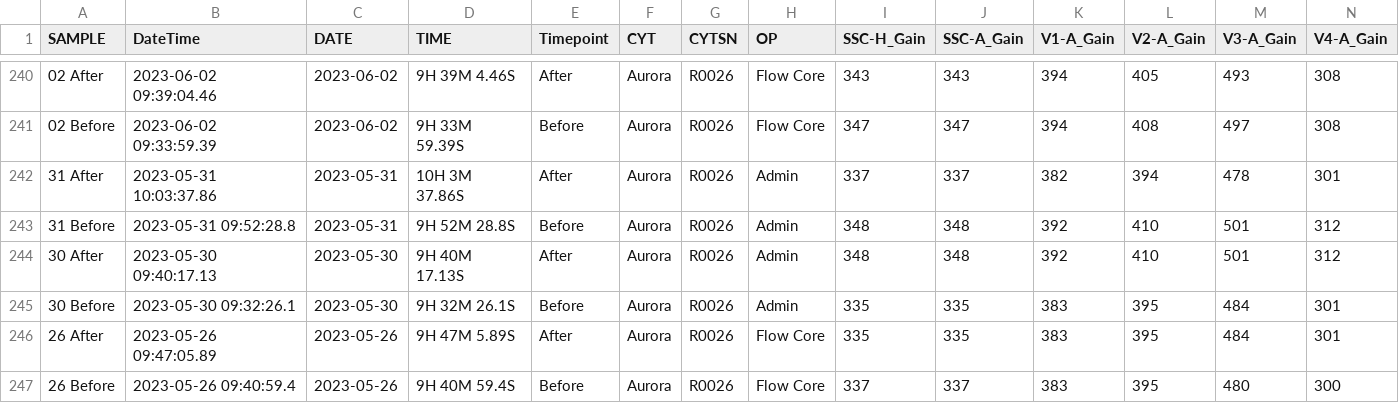
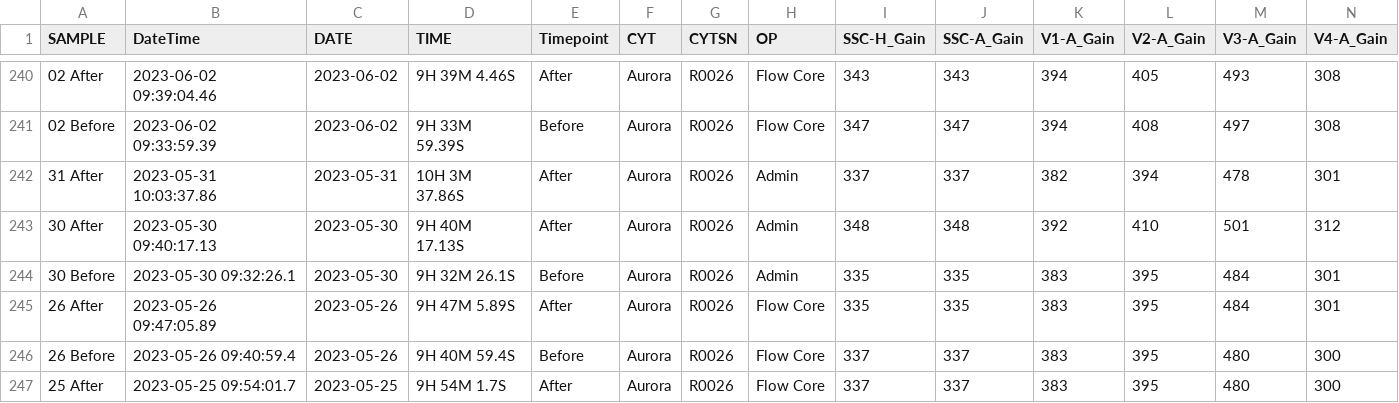
Before and after one commit to UMGCCFCSS/Aurora3L, a CSV file: data/Historical_Aurora3L_2023.csv, drawn as a sheet; only a part is shown, gaps mark what is left out; the shorter side is filled out with more unchanged rows; rows hold the shown columns only; the diff names each change by its address in the sheet, - before the commit and + after, or states it on an @@ line.

```diff
--- a/data/Historical_Aurora3L_2023.csv
+++ b/data/Historical_Aurora3L_2023.csv
-row 243: 31 Before | 2023-05-31 09:52:28.8 | 2023-05-31 | 9H 52M 28.8S | Before | Aurora | R0026 | Admin | 348 | 348 | 392 | 410 | 501 | 312
```
Also changed, not shown: docs/data/Historical_Aurora3L_2023.csv, 15 other files.
